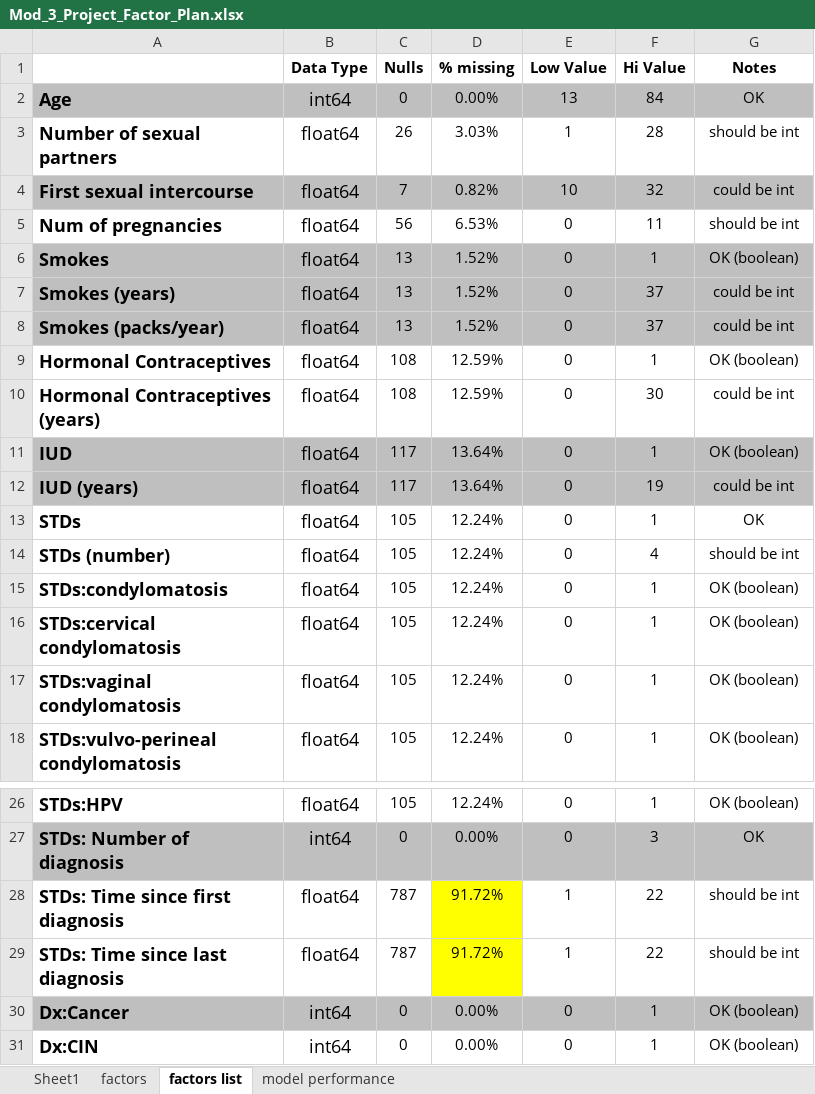
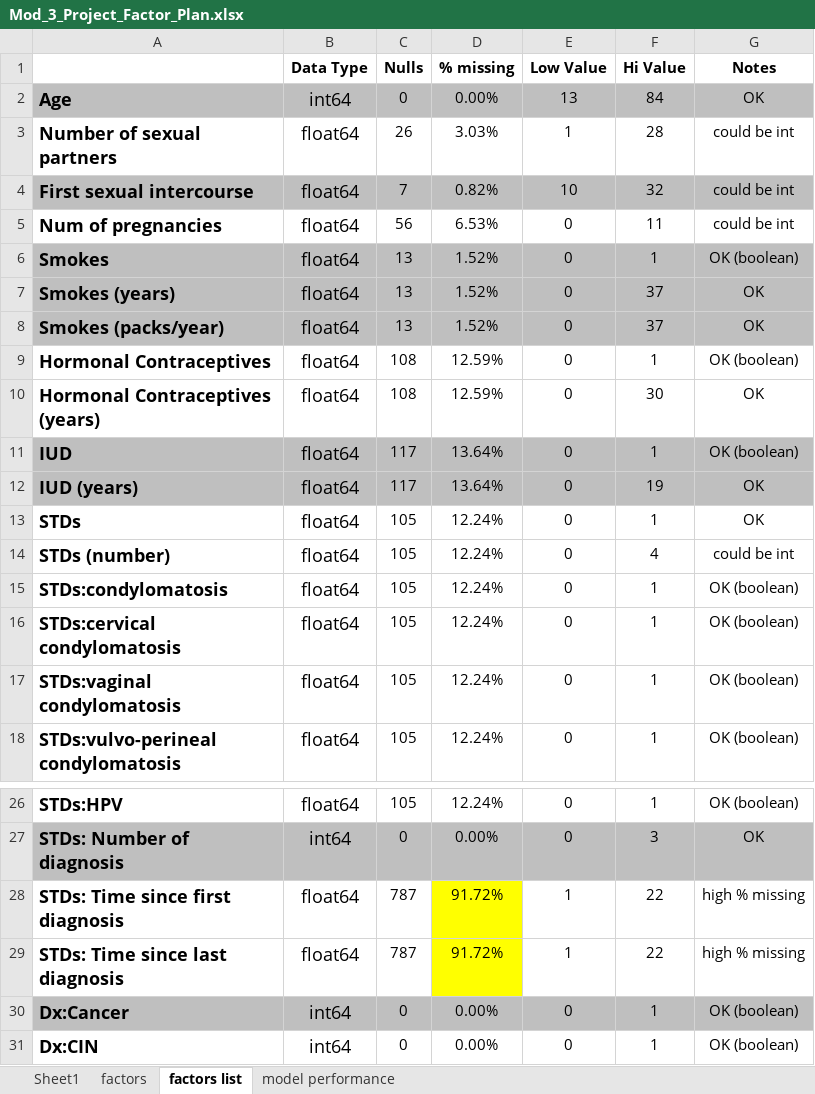
Before and after one commit to giorosati/dsc-3-final-project-online-ds-pt-100118, an Excel workbook: Mod_3_Project_Factor_Plan.xlsx, sheet factors list, drawn as a sheet; only a part is shown, gaps mark what is left out; values as stored, in another font and other column widths than the file's, no borders; the diff names each change by its address in the sheet, - before the commit and + after, or states it on an @@ line.

```diff
--- a/Mod_3_Project_Factor_Plan.xlsx (sheet factors list)
+++ b/Mod_3_Project_Factor_Plan.xlsx (sheet factors list)
-G3 (Notes): should be int
+G3 (Notes): could be int
-G5 (Notes): should be int
+G5 (Notes): could be int
-G7:G8 (Notes): could be int
+G7:G8 (Notes): OK
-G10 (Notes): could be int
+G10 (Notes): OK
-G12 (Notes): could be int
+G12 (Notes): OK
-G14 (Notes): should be int
+G14 (Notes): could be int
-G28:G29 (Notes): should be int
+G28:G29 (Notes): high % missing
```
Also changed, not shown: 7 other files.
